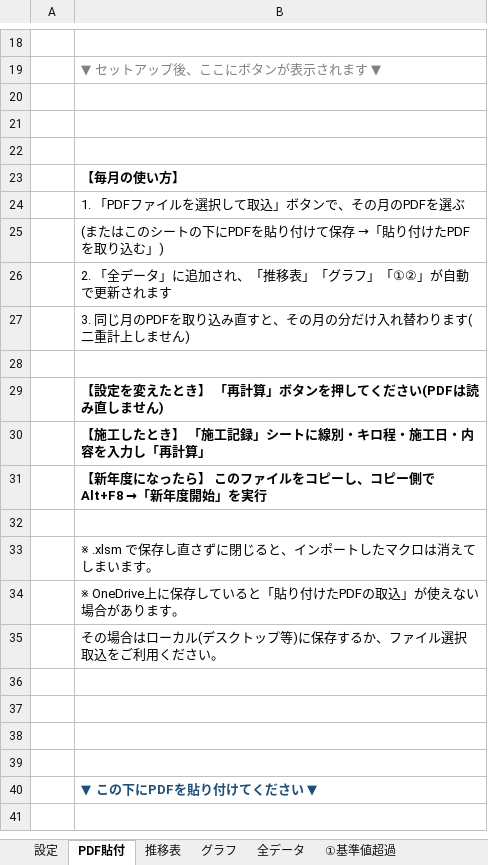
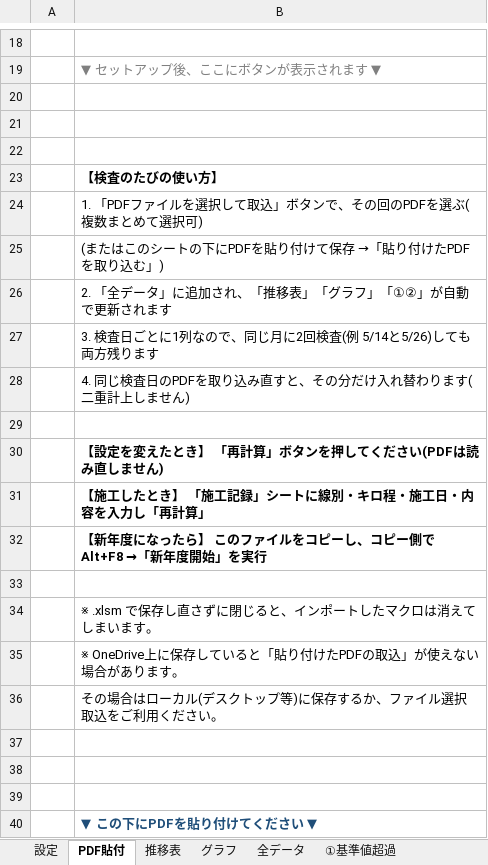
Before and after one commit to SHUxN-Claude/test-work, an Excel workbook: sample/デモ_推移管理_2026年度.xlsx, sheet PDF貼付, drawn as a sheet; only a part is shown, gaps mark what is left out; values as stored, in another font and other column widths than the file's, no borders; removed rows and columns are numbered as before the commit, all else as after; the diff names each change by its address in the sheet, - before the commit and + after, or states it on an @@ line.

```diff
--- a/sample/デモ_推移管理_2026年度.xlsx (sheet PDF貼付)
+++ b/sample/デモ_推移管理_2026年度.xlsx (sheet PDF貼付)
-B23: 【毎月の使い方】
+B23: 【検査のたびの使い方】
-B24: 1. 「PDFファイルを選択して取込」ボタンで、その月のPDFを選ぶ
+B24: 1. 「PDFファイルを選択して取込」ボタンで、その回のPDFを選ぶ(複数まとめて選択可)
-B27: 3. 同じ月のPDFを取り込み直すと、その月の分だけ入れ替わります(二重計上しません)
+B27: 3. 検査日ごとに1列なので、同じ月に2回検査(例 5/14と5/26)しても両方残ります
+row 28:  | 4. 同じ検査日のPDFを取り込み直すと、その分だけ入れ替わります(二重計上しません)
-row 36: (empty)
```
Also changed, not shown: sheet 全データ, sheet ②目標値超過, sheet 推移表, sheet 前年度実績, sheet ①基準値超過, sheet グラフ, 2 more sheets, formulas that keep their value, charts or pictures, trend-tool/動揺データ推移管理_2026年度_大月保技セ下線.xlsx, trend-tool/動揺データ推移管理ツール_テンプレート.xlsx, 4 other files.
